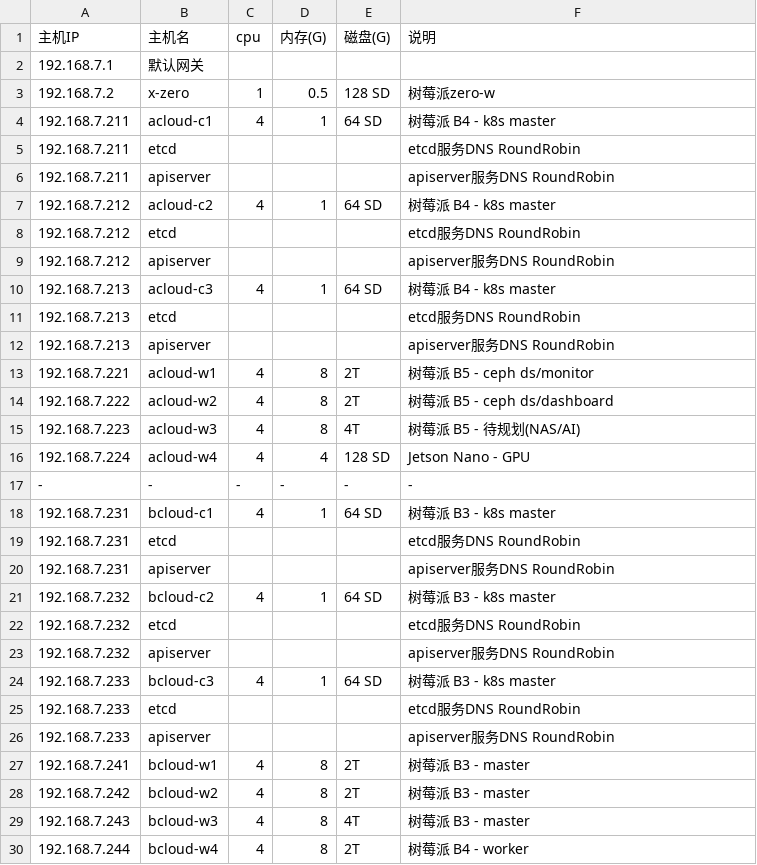
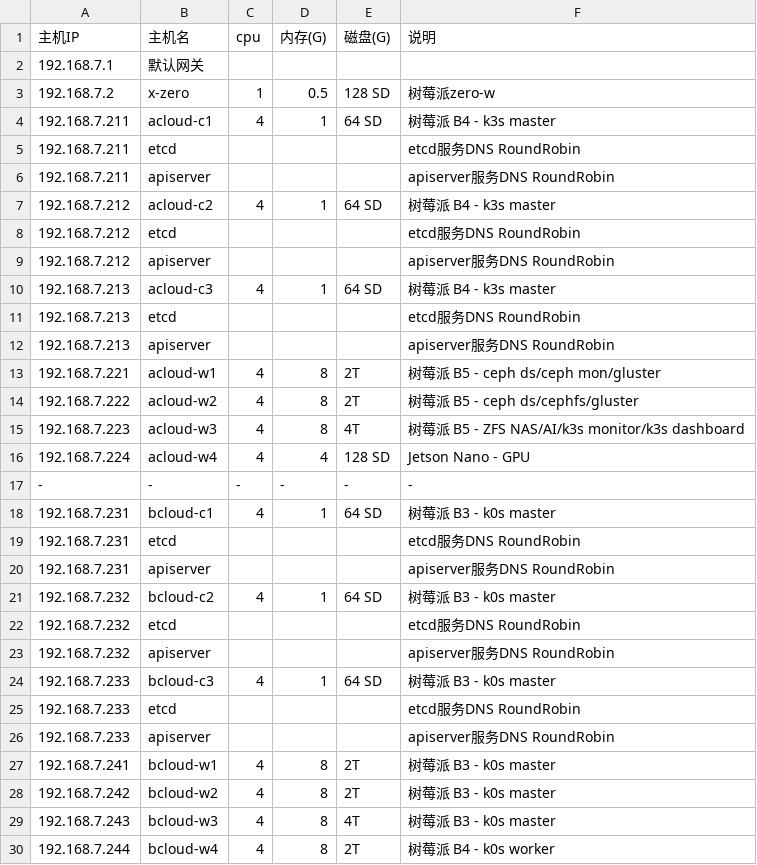
Before and after one commit to huataihuang/cloud-atlas, a CSV file: source/real/edge_cloud/edge_cloud_infra_2024/hosts.csv, drawn as a sheet; only a part is shown; the diff covers the shown part only.

```diff
--- a/source/real/edge_cloud/edge_cloud_infra_2024/hosts.csv
+++ b/source/real/edge_cloud/edge_cloud_infra_2024/hosts.csv
@@ -3,28 +3,28 @@
 192.168.7.2,x-zero,1,0.5,128 SD,树莓派zero-w
-192.168.7.211,acloud-c1,4,1,64 SD,树莓派 B4 - k8s master
+192.168.7.211,acloud-c1,4,1,64 SD,树莓派 B4 - k3s master
 192.168.7.211,etcd,,,,etcd服务DNS RoundRobin
 192.168.7.211,apiserver,,,,apiserver服务DNS RoundRobin
-192.168.7.212,acloud-c2,4,1,64 SD,树莓派 B4 - k8s master
+192.168.7.212,acloud-c2,4,1,64 SD,树莓派 B4 - k3s master
 192.168.7.212,etcd,,,,etcd服务DNS RoundRobin
 192.168.7.212,apiserver,,,,apiserver服务DNS RoundRobin
-192.168.7.213,acloud-c3,4,1,64 SD,树莓派 B4 - k8s master
+192.168.7.213,acloud-c3,4,1,64 SD,树莓派 B4 - k3s master
 192.168.7.213,etcd,,,,etcd服务DNS RoundRobin
 192.168.7.213,apiserver,,,,apiserver服务DNS RoundRobin
-192.168.7.221,acloud-w1,4,8,2T,树莓派 B5 - ceph ds/monitor
-192.168.7.222,acloud-w2,4,8,2T,树莓派 B5 - ceph ds/dashboard
-192.168.7.223,acloud-w3,4,8,4T,树莓派 B5 - 待规划(NAS/AI)
+192.168.7.221,acloud-w1,4,8,2T,树莓派 B5 - ceph ds/ceph mon/gluster
+192.168.7.222,acloud-w2,4,8,2T,树莓派 B5 - ceph ds/cephfs/gluster
+192.168.7.223,acloud-w3,4,8,4T,树莓派 B5 - ZFS NAS/AI/k3s monitor/k3s dashboard
 192.168.7.224,acloud-w4,4,4,128 SD,Jetson Nano - GPU
 -,-,-,-,-,-
-192.168.7.231,bcloud-c1,4,1,64 SD,树莓派 B3 - k8s master
+192.168.7.231,bcloud-c1,4,1,64 SD,树莓派 B3 - k0s master
 192.168.7.231,etcd,,,,etcd服务DNS RoundRobin
 192.168.7.231,apiserver,,,,apiserver服务DNS RoundRobin
-192.168.7.232,bcloud-c2,4,1,64 SD,树莓派 B3 - k8s master
+192.168.7.232,bcloud-c2,4,1,64 SD,树莓派 B3 - k0s master
 192.168.7.232,etcd,,,,etcd服务DNS RoundRobin
 192.168.7.232,apiserver,,,,apiserver服务DNS RoundRobin
-192.168.7.233,bcloud-c3,4,1,64 SD,树莓派 B3 - k8s master
+192.168.7.233,bcloud-c3,4,1,64 SD,树莓派 B3 - k0s master
 192.168.7.233,etcd,,,,etcd服务DNS RoundRobin
 192.168.7.233,apiserver,,,,apiserver服务DNS RoundRobin
-192.168.7.241,bcloud-w1,4,8,2T,树莓派 B3 - master
-192.168.7.242,bcloud-w2,4,8,2T,树莓派 B3 - master
-192.168.7.243,bcloud-w3,4,8,4T,树莓派 B3 - master
-192.168.7.244,bcloud-w4,4,8,2T,树莓派 B4 - worker
+192.168.7.241,bcloud-w1,4,8,2T,树莓派 B3 - k0s master
+192.168.7.242,bcloud-w2,4,8,2T,树莓派 B3 - k0s master
+192.168.7.243,bcloud-w3,4,8,4T,树莓派 B3 - k0s master
+192.168.7.244,bcloud-w4,4,8,2T,树莓派 B4 - k0s worker
```
Also changed, not shown: 2 edited cells elsewhere in this file, 30 other files.
